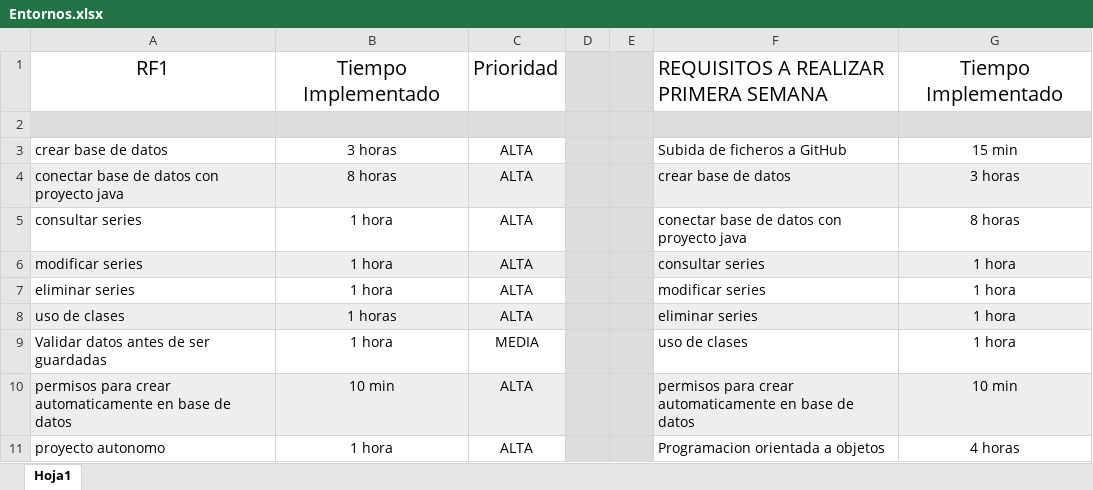
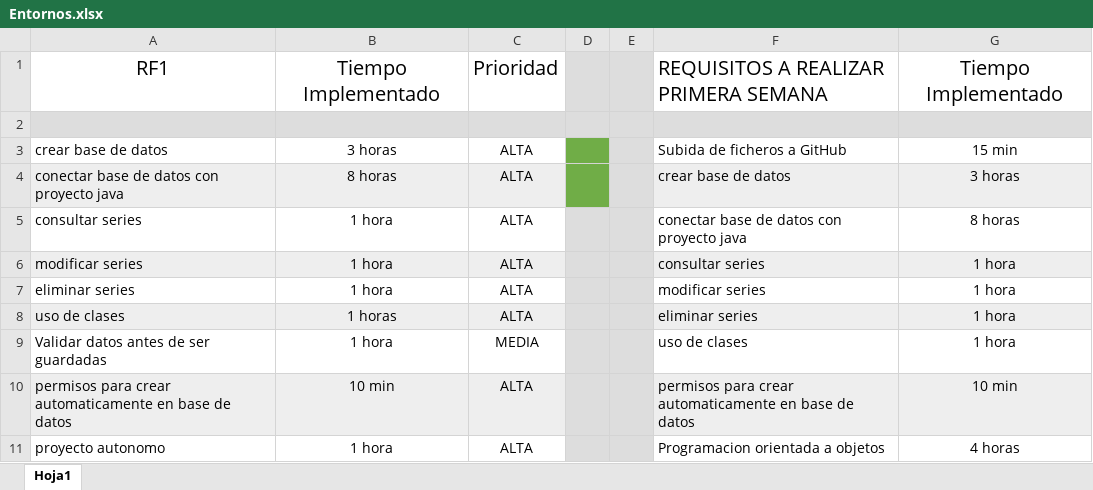
Before and after one commit to davidsanchezlavado/TrabajoFFE, an Excel workbook: Entornos.xlsx, sheet Hoja1, drawn as a sheet; only a part is shown; values as stored, in another font and other column widths than the file's, no borders; the diff names each change by its address in the sheet, - before the commit and + after, or states it on an @@ line.

Commit message:
Checking create DB and conexion
He realizado la conexion entre la base de datos y nuestro IDE

```diff
--- a/Entornos.xlsx (sheet Hoja1)
+++ b/Entornos.xlsx (sheet Hoja1)
-D3:D4 fill: #DDDDDD
+D3:D4 fill: #70AD47
```
